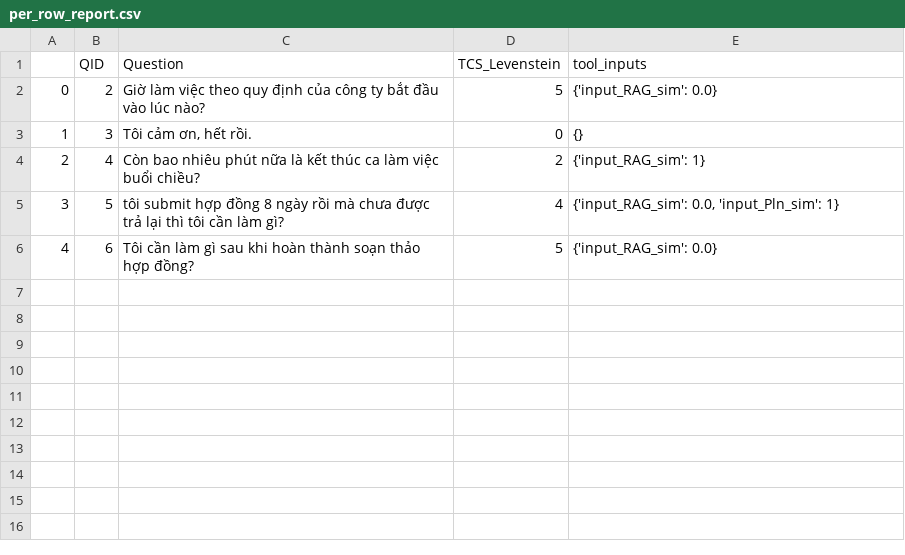
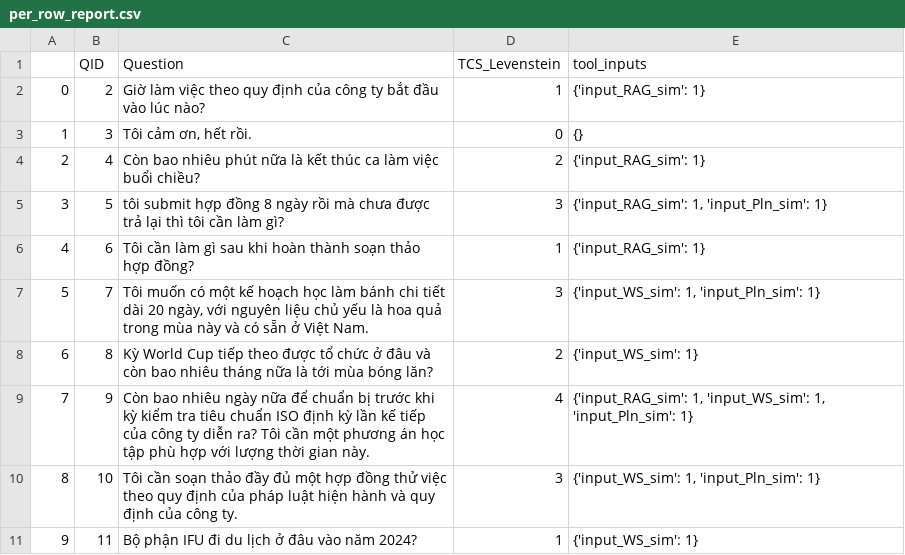
Before and after one commit to quanla-3585/simple_agentic_assistant, a CSV file: per_row_report.csv, drawn as a sheet.

Commit message:
add a bunch of data for demo

```diff
--- a/per_row_report.csv
+++ b/per_row_report.csv
@@ -1,6 +1,11 @@
 ,QID,Question,TCS_Levenstein,tool_inputs
-0,2,Giờ làm việc theo quy định của công ty bắt đầu vào lúc nào?,5,{'input_RAG_sim': 0.0}
+0,2,Giờ làm việc theo quy định của công ty bắt đầu vào lúc nào?,1,{'input_RAG_sim': 1}
 1,3,"Tôi cảm ơn, hết rồi.",0,{}
 2,4,Còn bao nhiêu phút nữa là kết thúc ca làm việc buổi chiều?,2,{'input_RAG_sim': 1}
-3,5,tôi submit hợp đồng 8 ngày rồi mà chưa được trả lại thì tôi cần làm gì?,4,"{'input_RAG_sim': 0.0, 'input_Pln_sim': 1}"
-4,6,Tôi cần làm gì sau khi hoàn thành soạn thảo hợp đồng?,5,{'input_RAG_sim': 0.0}
+3,5,tôi submit hợp đồng 8 ngày rồi mà chưa được trả lại thì tôi cần làm gì?,3,"{'input_RAG_sim': 1, 'input_Pln_sim': 1}"
+4,6,Tôi cần làm gì sau khi hoàn thành soạn thảo hợp đồng?,1,{'input_RAG_sim': 1}
+5,7,"Tôi muốn có một kế hoạch học làm bánh chi tiết dài 20 ngày, với nguyên liệu chủ yếu là hoa quả trong mùa này và có sẵn ở Việt Nam.",3,"{'input_WS_sim': 1, 'input_Pln_sim': 1}"
+6,8,Kỳ World Cup tiếp theo được tổ chức ở đâu và còn bao nhiêu tháng nữa là tới mùa bóng lăn?,2,{'input_WS_sim': 1}
+7,9,Còn bao nhiêu ngày nữa để chuẩn bị trước khi kỳ kiểm tra tiêu chuẩn ISO định kỳ lần kế tiếp của công ty diễn ra? Tôi cần một phương án học tập phù hợp với lượng thời gian này. ,4,"{'input_RAG_sim': 1, 'input_WS_sim': 1, 'input_Pln_sim': 1}"
+8,10,Tôi cần soạn thảo đầy đủ một hợp đồng thử việc theo quy định của pháp luật hiện hành và quy định của công ty.,3,"{'input_WS_sim': 1, 'input_Pln_sim': 1}"
+9,11,Bộ phận IFU đi du lịch ở đâu vào năm 2024?,1,{'input_WS_sim': 1}
```
Also changed, not shown: 2 other files.
